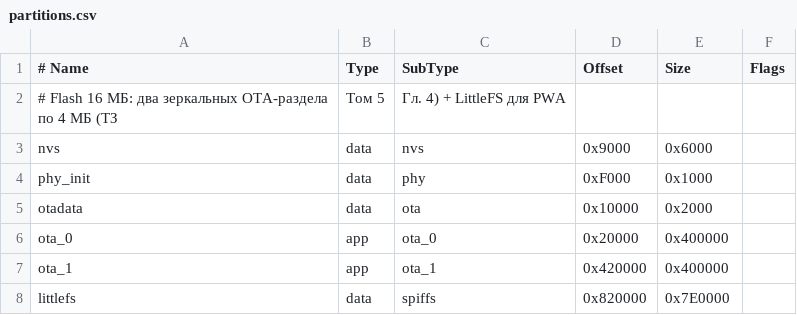
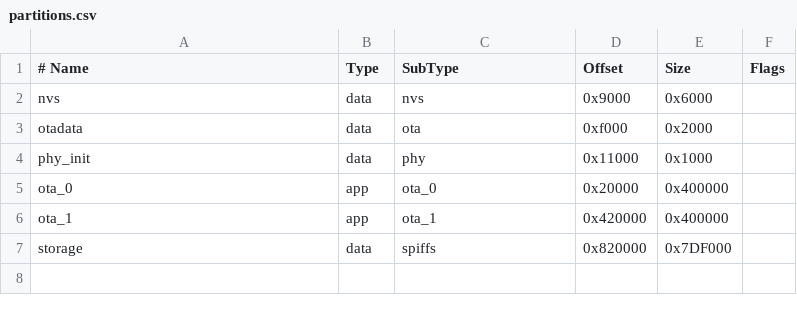
Before and after one commit to ChillPulse/omnia-v-core, a CSV file: partitions.csv, drawn as a sheet; removed rows and columns are numbered as before the commit, all else as after; the diff names each change by its address in the sheet, - before the commit and + after, or states it on an @@ line.

```diff
--- a/partitions.csv
+++ b/partitions.csv
-row 2: # Flash 16 МБ: два зеркальных OTA-раздела по 4 МБ (ТЗ | Том 5 | Гл. 4) + LittleFS для PWA
-row 4: phy_init | data | phy | 0xF000 | 0x1000
-D3 (Offset): 0x10000
+D3 (Offset): 0xf000
+row 4: phy_init | data | phy | 0x11000 | 0x1000
-A7 (# Name): littlefs
+A7 (# Name): storage
-E7 (Size): 0x7E0000
+E7 (Size): 0x7DF000
```
Also changed, not shown: 59 other files.
